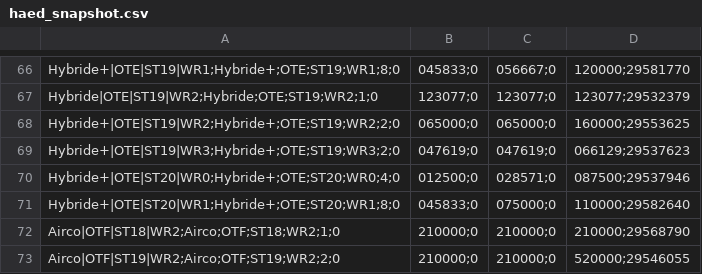
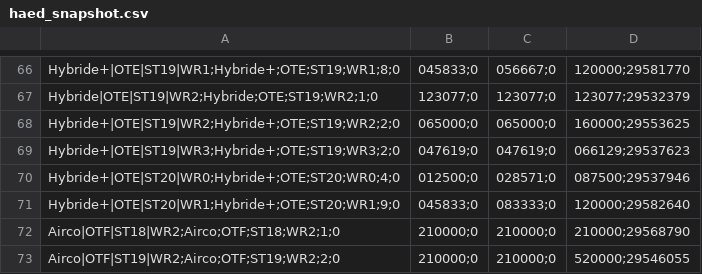
Before and after one commit to Jovanand/SHE-Learning-Uploads, a CSV file: haed_snapshot.csv, drawn as a sheet; only a part is shown, gaps mark what is left out.

Commit message:
CSV snapshot @ 2026-04-04T10:35:53.189Z

```diff
--- a/haed_snapshot.csv
+++ b/haed_snapshot.csv
@@ -70,3 +70,3 @@ Hybride+|OTE|ST19|WR3;Hybride+;OTE;ST19;WR3;2;0,047619;0,047619;0,066129;2953762
 Hybride+|OTE|ST20|WR0;Hybride+;OTE;ST20;WR0;4;0,012500;0,028571;0,087500;29537946
-Hybride+|OTE|ST20|WR1;Hybride+;OTE;ST20;WR1;8;0,045833;0,075000;0,110000;29582640
+Hybride+|OTE|ST20|WR1;Hybride+;OTE;ST20;WR1;9;0,045833;0,083333;0,120000;29582640
 Airco|OTF|ST18|WR2;Airco;OTF;ST18;WR2;1;0,210000;0,210000;0,210000;29568790
```
